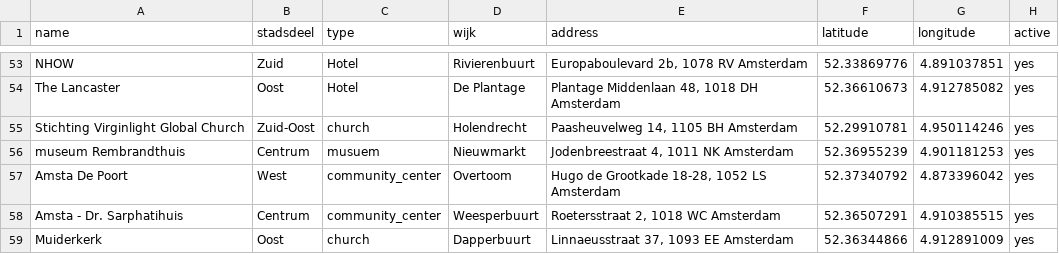
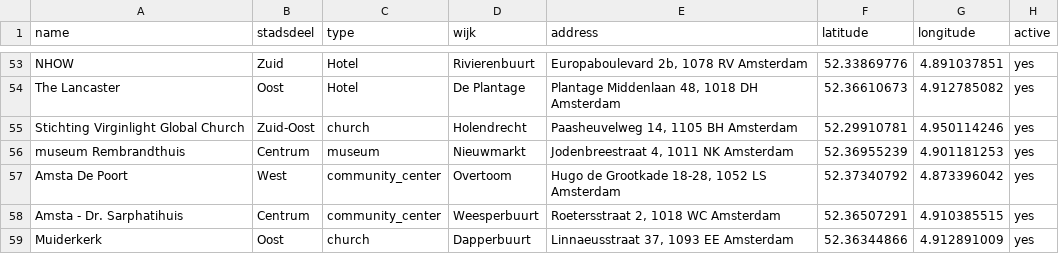
Before and after one commit to Koeltekaart/koeltekaart-amsterdam, a CSV file: data/locations.csv, drawn as a sheet; only a part is shown, gaps mark what is left out; the diff names each change by its address in the sheet, - before the commit and + after, or states it on an @@ line.

```diff
--- a/data/locations.csv
+++ b/data/locations.csv
-C56 (type): musuem
+C56 (type): museum
```
